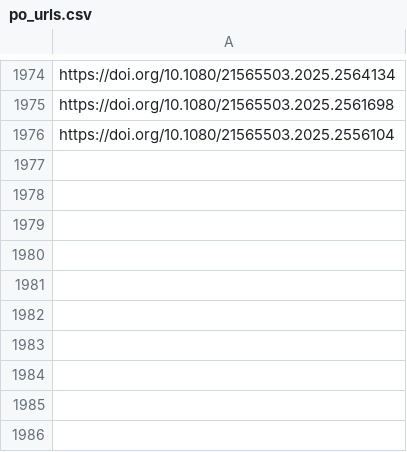
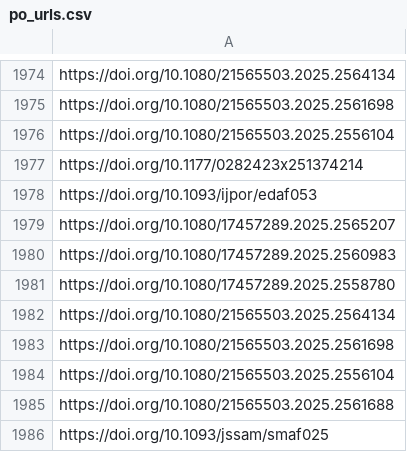
Before and after one commit to jacob-long/picnic, a CSV file: memory/po_urls.csv, drawn as a sheet; only a part is shown, gaps mark what is left out.

```diff
--- a/memory/po_urls.csv
+++ b/memory/po_urls.csv
@@ -1976 +1976,11 @@ https://doi.org/10.1080/21565503.2025.2561698
 https://doi.org/10.1080/21565503.2025.2556104
+https://doi.org/10.1177/0282423x251374214
+https://doi.org/10.1093/ijpor/edaf053
+https://doi.org/10.1080/17457289.2025.2565207
+https://doi.org/10.1080/17457289.2025.2560983
+https://doi.org/10.1080/17457289.2025.2558780
+https://doi.org/10.1080/21565503.2025.2564134
+https://doi.org/10.1080/21565503.2025.2561698
+https://doi.org/10.1080/21565503.2025.2556104
+https://doi.org/10.1080/21565503.2025.2561688
+https://doi.org/10.1093/jssam/smaf025
```
Also changed, not shown: memory/communication_urls.csv, memory/politics_urls.csv, 11 other files.
